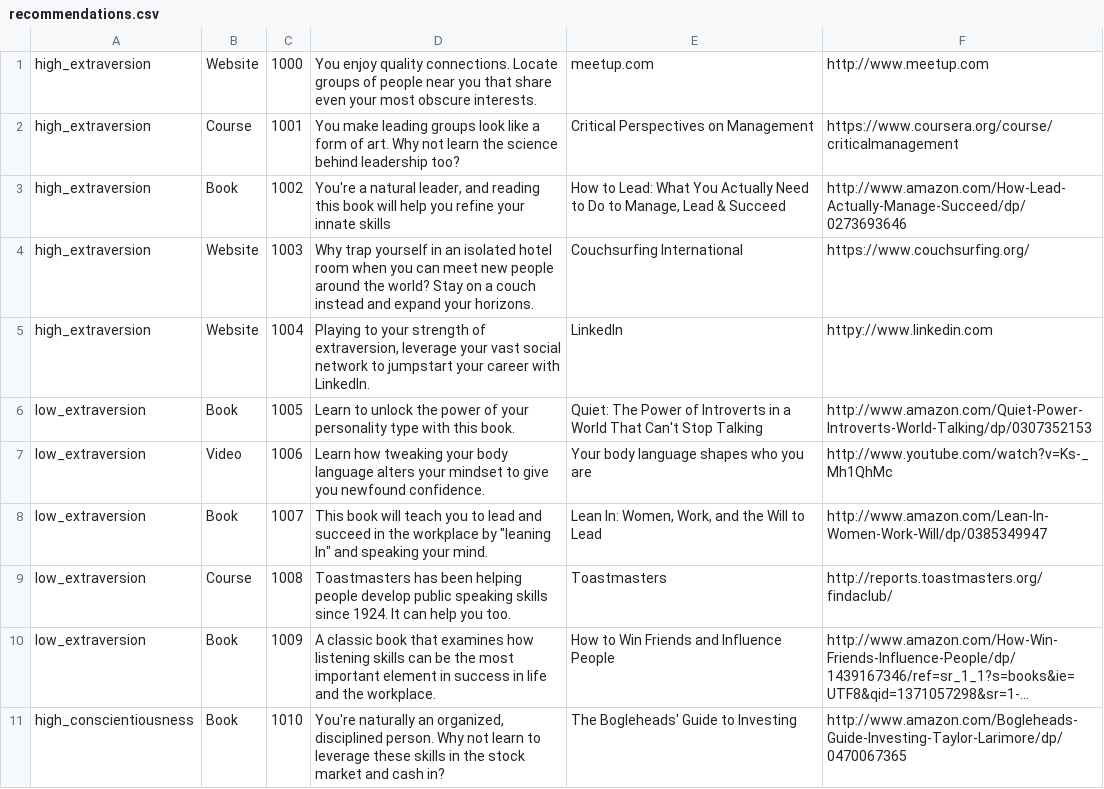
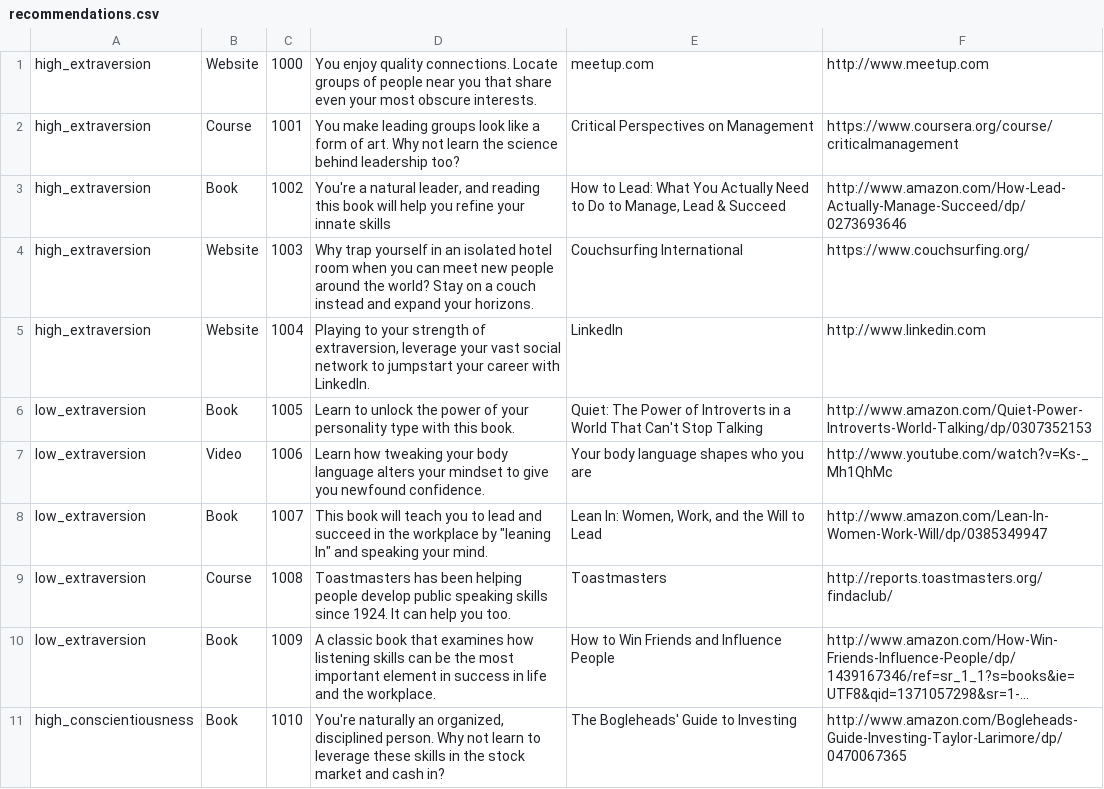
Before and after one commit to tidepool/OAuthProvider, a CSV file: db/seeds/data/recommendations.csv, drawn as a sheet; only a part is shown; long unchanged cells end in ….

```diff
--- a/db/seeds/data/recommendations.csv
+++ b/db/seeds/data/recommendations.csv
@@ -4,3 +4,3 @@ high_extraversion,Book,1002,"You're a natural leader, and reading this book will
 high_extraversion,Website,1003,Why trap yourself in an isolated hotel room when you can meet new people around the world? Stay on a couch instead and expand your horizons.,Couchsurfing International,https://www.couchsurfing.org/
-high_extraversion,Website,1004,"Playing to your strength of extraversion, leverage your vast social network to jumpstart your career with LinkedIn.",LinkedIn,httpy://www.linkedin.com
+high_extraversion,Website,1004,"Playing to your strength of extraversion, leverage your vast social network to jumpstart your career with LinkedIn.",LinkedIn,http://www.linkedin.com
 low_extraversion,Book,1005,Learn to unlock the power of your personality type with this book.,Quiet: The Power of Introverts in a World That Can't Stop Talking ,http://www.amazon.com/Quiet-Power-Introverts-World-Talking/dp/0307352153
```
Also changed, not shown: 4 other files.
